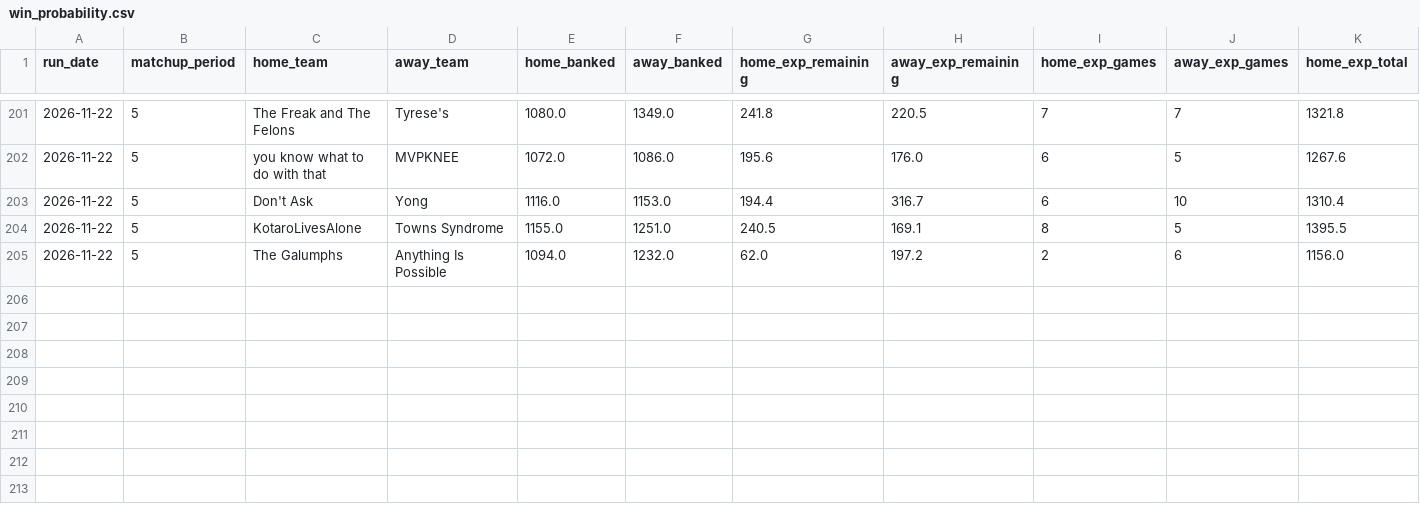
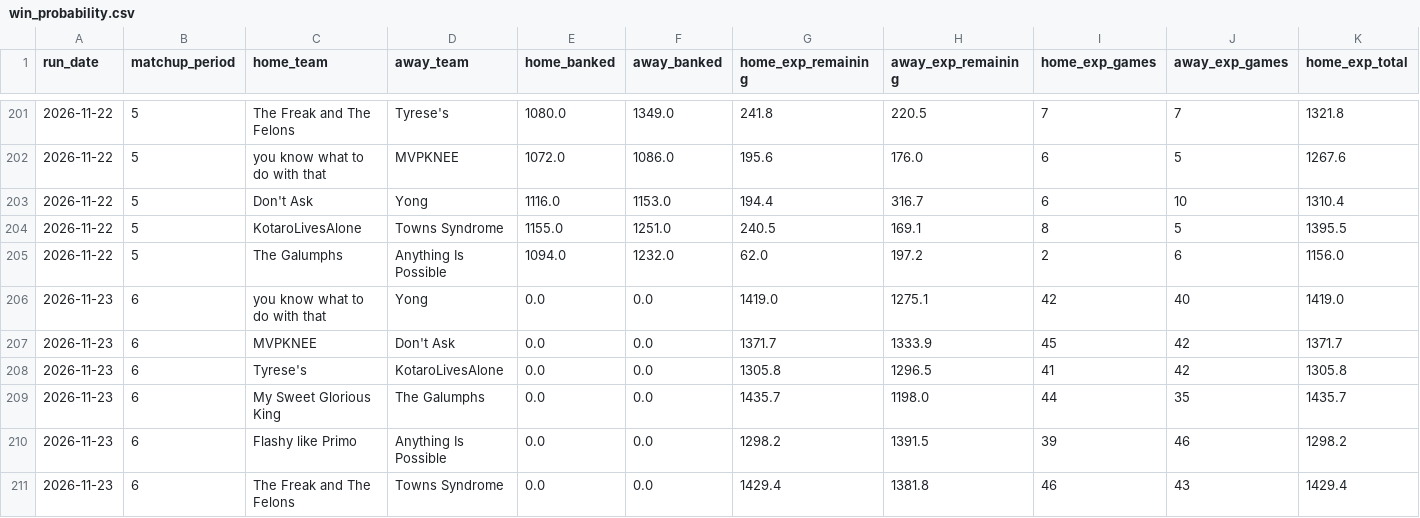
Before and after one commit to qtdooley/espn-fantasy-winprob, a CSV file: data/main/history/win_probability.csv, drawn as a sheet; only a part is shown, gaps mark what is left out; rows hold the shown columns only; the diff names each change by its address in the sheet, - before the commit and + after, or states it on an @@ line.

```diff
--- a/data/main/history/win_probability.csv
+++ b/data/main/history/win_probability.csv
+row 206: 2026-11-23 | 6 | you know what to do with that | Yong | 0.0 | 0.0 | 1419.0 | 1275.1 | 42 | 40 | 1419.0
+row 207: 2026-11-23 | 6 | MVPKNEE | Don't Ask | 0.0 | 0.0 | 1371.7 | 1333.9 | 45 | 42 | 1371.7
+row 208: 2026-11-23 | 6 | Tyrese's | KotaroLivesAlone | 0.0 | 0.0 | 1305.8 | 1296.5 | 41 | 42 | 1305.8
+row 209: 2026-11-23 | 6 | My Sweet Glorious King | The Galumphs | 0.0 | 0.0 | 1435.7 | 1198.0 | 44 | 35 | 1435.7
+row 210: 2026-11-23 | 6 | Flashy like Primo | Anything Is Possible | 0.0 | 0.0 | 1298.2 | 1391.5 | 39 | 46 | 1298.2
+row 211: 2026-11-23 | 6 | The Freak and The Felons | Towns Syndrome | 0.0 | 0.0 | 1429.4 | 1381.8 | 46 | 43 | 1429.4
```
Also changed, not shown: data/ahs-league/history/win_probability.csv, data/ahs-league/rosters.csv, 15 other files.
